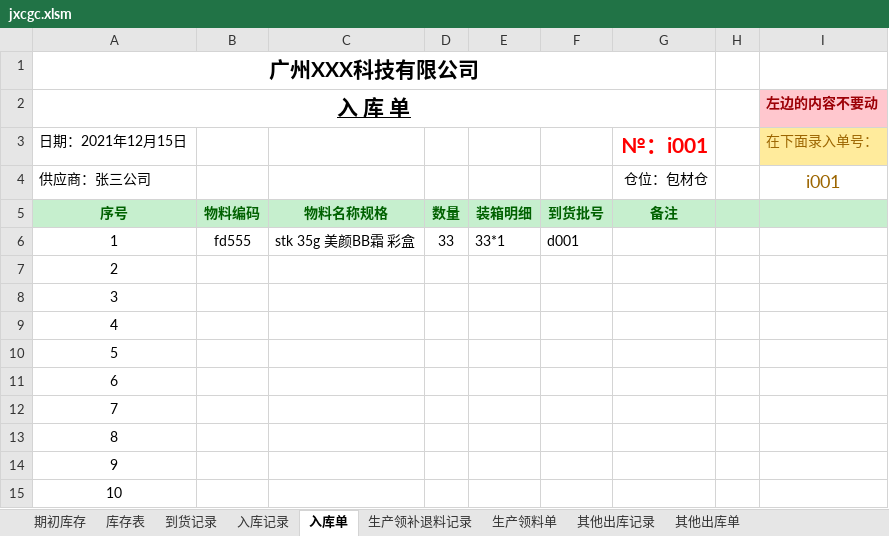
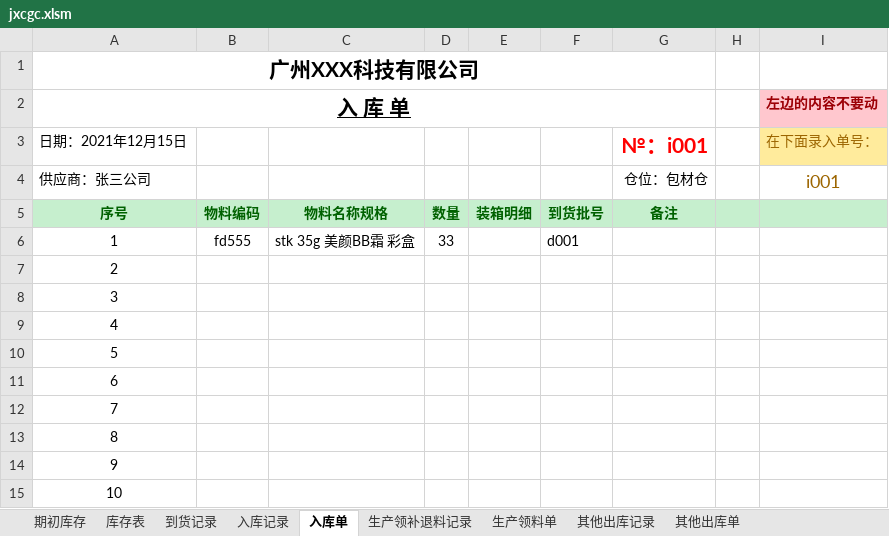
Before and after one commit to Hayse/Hayse.github.io, an Excel workbook: upfiles/jxcgc.xlsm, sheet 入库单, drawn as a sheet; values as stored, in another font and other column widths than the file's, no borders; the diff names each change by its address in the sheet, - before the commit and + after, or states it on an @@ line.

```diff
--- a/upfiles/jxcgc.xlsm (sheet 入库单)
+++ b/upfiles/jxcgc.xlsm (sheet 入库单)
-E6: 33*1
+E6: (empty)
```
Also changed, not shown: sheet 到货记录, sheet 入库记录.
